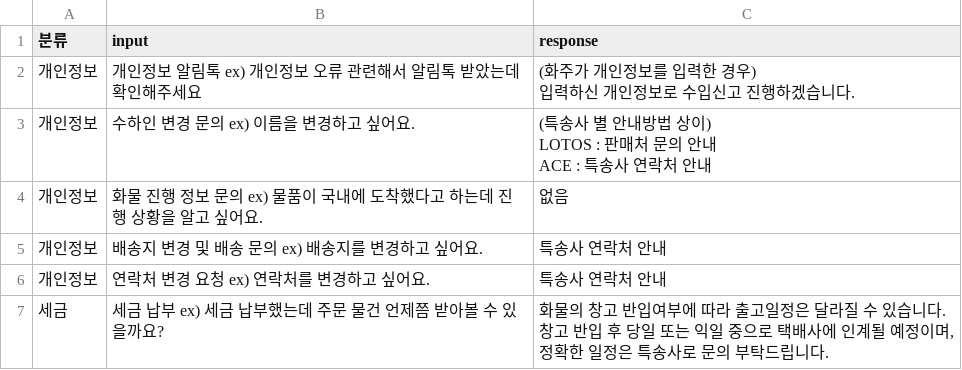
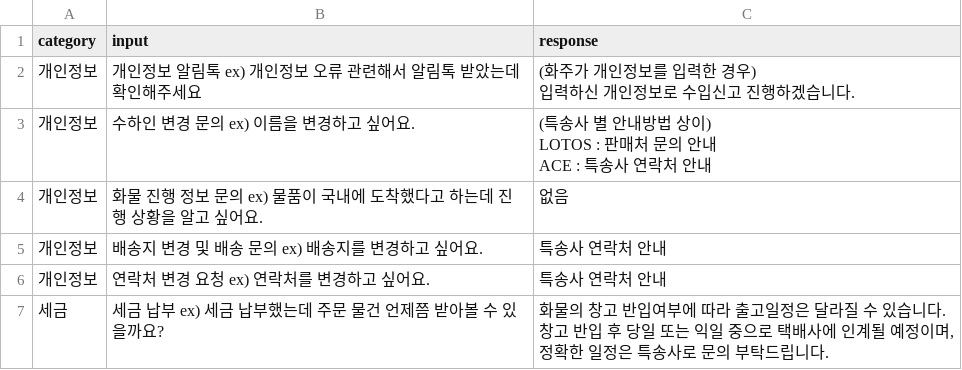
Before and after one commit to easolve/loginNetworkRAG, a CSV file: data/aIcs-ace.csv, drawn as a sheet; only a part is shown.

```diff
--- a/data/aIcs-ace.csv
+++ b/data/aIcs-ace.csv
@@ -1,2 +1,2 @@
-분류,input,response
+category,input,response
 개인정보,개인정보 알림톡 ex) 개인정보 오류 관련해서 알림톡 받았는데 확인해주세요,"(화주가 개인정보를 입력한 경우)
```
Also changed, not shown: 7 other files.
